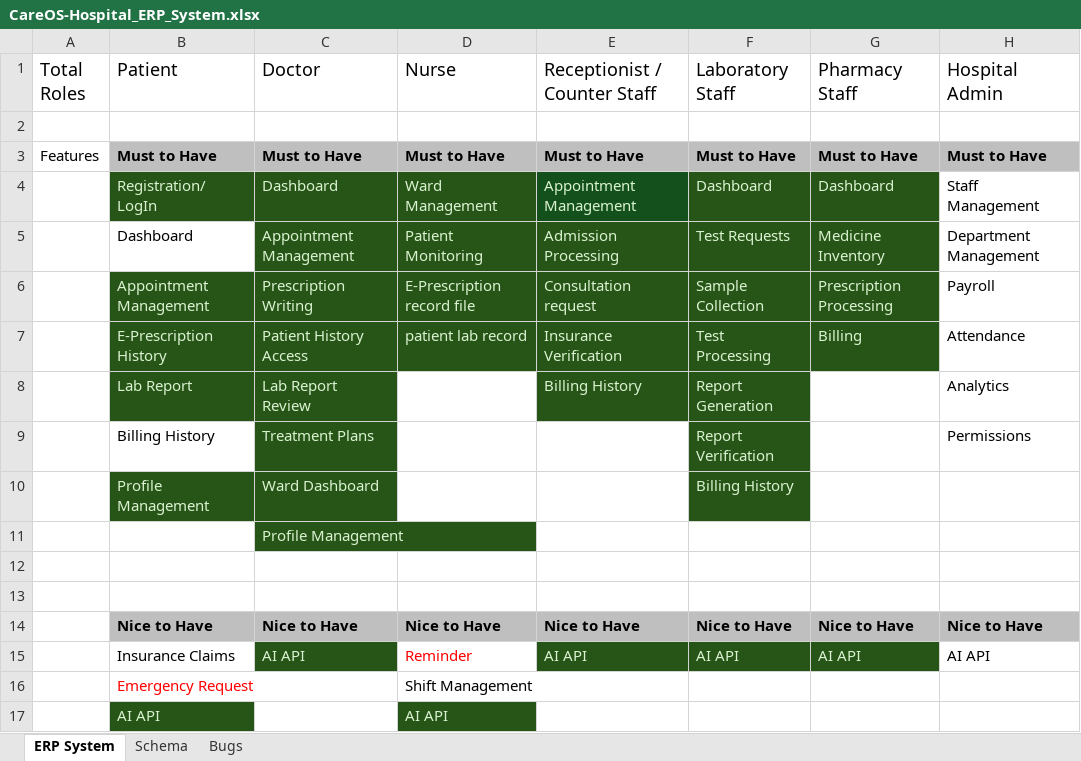
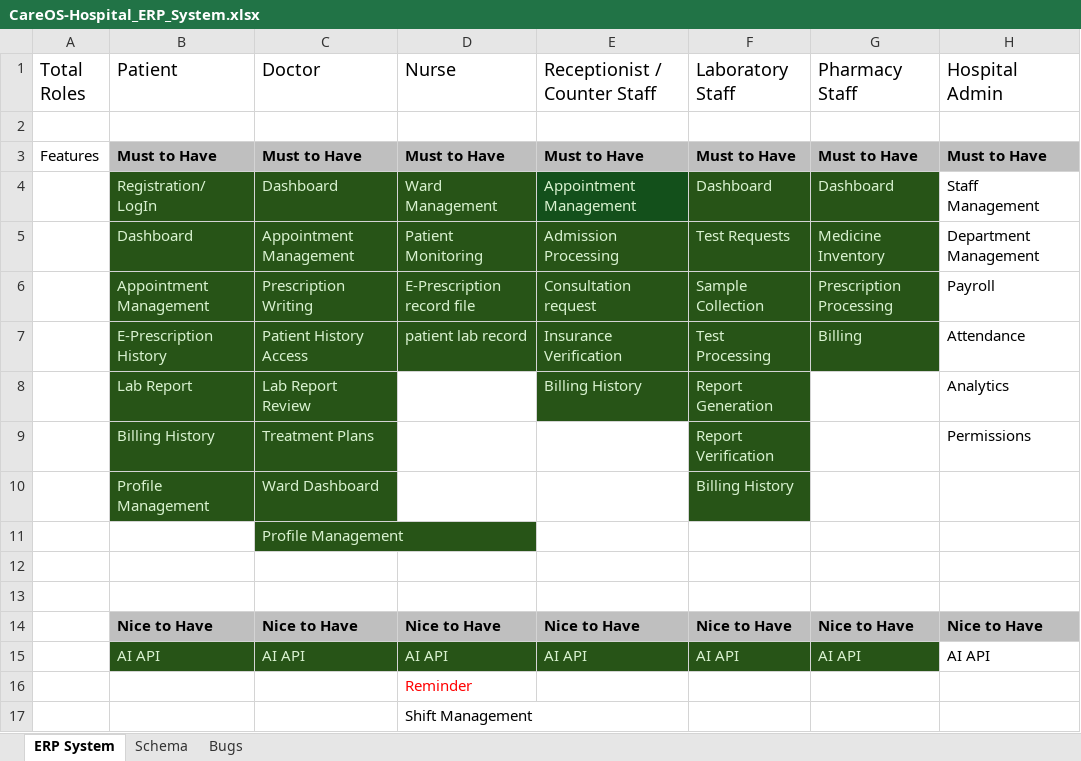
Before and after one commit to HetLimbani-learnerboy/CareOS, an Excel workbook: CareOS-Hospital_ERP_System.xlsx, sheet ERP System, drawn as a sheet; values as stored, in another font and other column widths than the file's, no borders; removed rows and columns are numbered as before the commit, all else as after; the diff names each change by its address in the sheet, - before the commit and + after, or states it on an @@ line.

Commit message:
Add patient dashboard

```diff
--- a/CareOS-Hospital_ERP_System.xlsx (sheet ERP System)
+++ b/CareOS-Hospital_ERP_System.xlsx (sheet ERP System)
@@ B5 fill: none → #275417, text colour: black → #D9F2D0 @@
@@ B9 fill: none → #275417, text colour: black → #D9F2D0 @@
-B15 (Patient): Insurance Claims
+B15 (Patient): AI API
@@ B15 fill: none → #275417, text colour: black → #D9F2D0 @@
-D15 (Nurse): Reminder
+D15 (Nurse): AI API
@@ D15 fill: none → #275417, text colour: #FF0000 → #D9F2D0 @@
-row 16:  | Emergency Request |  | Shift Management
-row 17:  | AI API |  | AI API
+row 16:  |  |  | Reminder
+row 17:  |  |  | Shift Management
```
Also changed, not shown: 3 other files.
